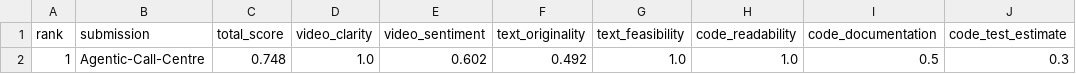
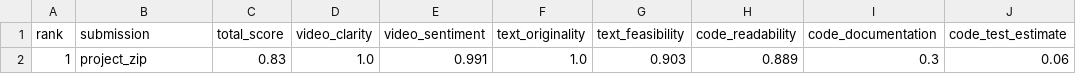
Before and after one commit to Aqwerty321/ai_hackathon_judge, a CSV file: reports/leaderboard.csv, drawn as a sheet.

```diff
--- a/reports/leaderboard.csv
+++ b/reports/leaderboard.csv
@@ -1,2 +1,2 @@
 rank,submission,total_score,video_clarity,video_sentiment,text_originality,text_feasibility,code_readability,code_documentation,code_test_estimate
-1,Agentic-Call-Centre,0.748,1.0,0.602,0.492,1.0,1.0,0.5,0.3
+1,project_zip,0.83,1.0,0.991,1.0,0.903,0.889,0.3,0.06
```
Also changed, not shown: 21 other files.
